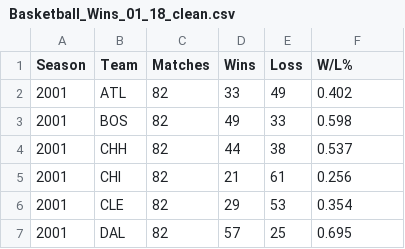
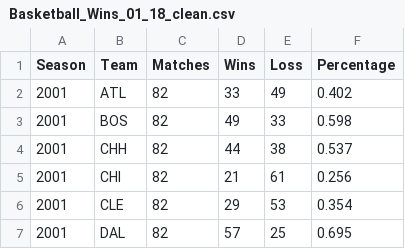
Before and after one commit to MattySplatties/Project_3, a CSV file: Clean Data/Basketball_Wins_01_18_clean.csv, drawn as a sheet; only a part is shown.

Commit message:
Update Basketball_Wins_01_18_clean.csv

```diff
--- a/Clean Data/Basketball_Wins_01_18_clean.csv
+++ b/Clean Data/Basketball_Wins_01_18_clean.csv
@@ -1,2 +1,2 @@
-Season,Team,Matches,Wins,Loss,W/L%
+Season,Team,Matches,Wins,Loss,Percentage
 2001,ATL,82,33,49,0.402
```
